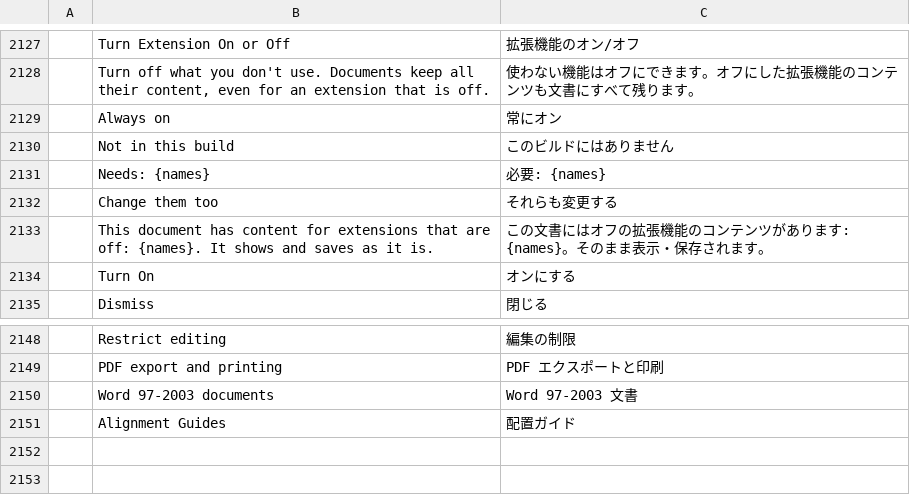
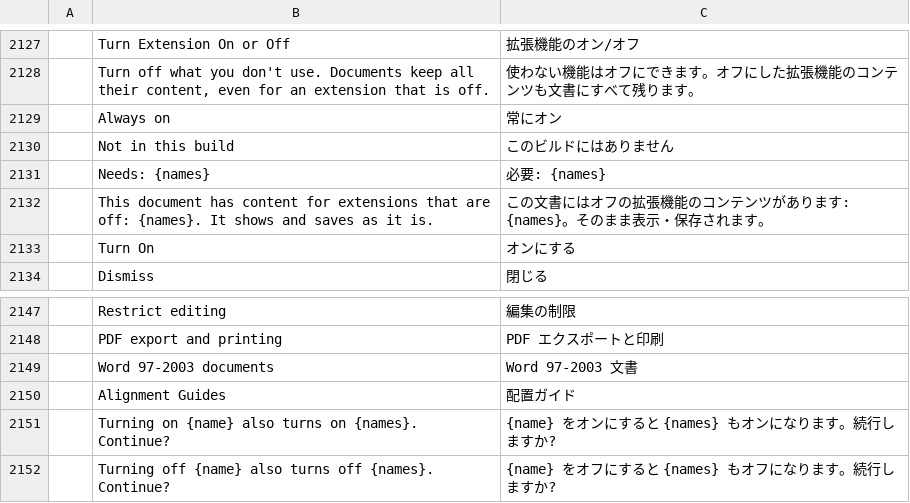
Before and after one commit to fluorine/wordcraft-modular, a TSV file: crates/ui-egui/src/i18n/ja.tsv, drawn as a sheet; only a part is shown, gaps mark what is left out.

```diff
--- a/crates/ui-egui/src/i18n/ja.tsv
+++ b/crates/ui-egui/src/i18n/ja.tsv
@@ -2131,3 +2131,2 @@
 	Needs: {names}	必要: {names}
-	Change them too	それらも変更する
 	This document has content for extensions that are off: {names}. It shows and saves as it is.	この文書にはオフの拡張機能のコンテンツがあります: {names}。そのまま表示・保存されます。
@@ -2151 +2150,3 @@
 	Alignment Guides	配置ガイド
+	Turning on {name} also turns on {names}. Continue?	{name} をオンにすると {names} もオンになります。続行しますか?
+	Turning off {name} also turns off {names}. Continue?	{name} をオフにすると {names} もオフになります。続行しますか?
```
Also changed, not shown: crates/ui-egui/src/i18n/bg.tsv, crates/ui-egui/src/i18n/de.tsv, 18 other files.
